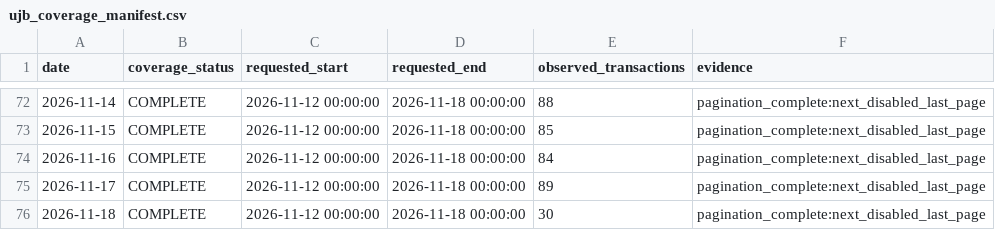
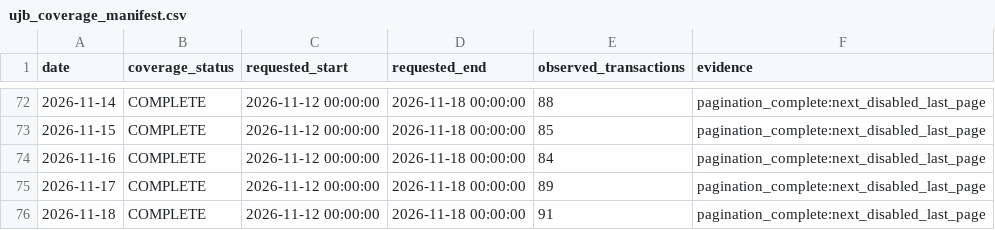
Before and after one commit to peachpin/fueldashboard, a CSV file: data/raw/ujb_coverage_manifest.csv, drawn as a sheet; only a part is shown, gaps mark what is left out.

```diff
--- a/data/raw/ujb_coverage_manifest.csv
+++ b/data/raw/ujb_coverage_manifest.csv
@@ -75,2 +75,2 @@ date,coverage_status,requested_start,requested_end,observed_transactions,evidenc
 2026-11-17,COMPLETE,2026-11-12 00:00:00,2026-11-18 00:00:00,89,pagination_complete:next_disabled_last_page
-2026-11-18,COMPLETE,2026-11-12 00:00:00,2026-11-18 00:00:00,30,pagination_complete:next_disabled_last_page
+2026-11-18,COMPLETE,2026-11-12 00:00:00,2026-11-18 00:00:00,91,pagination_complete:next_disabled_last_page
```
Also changed, not shown: 3 other files.
